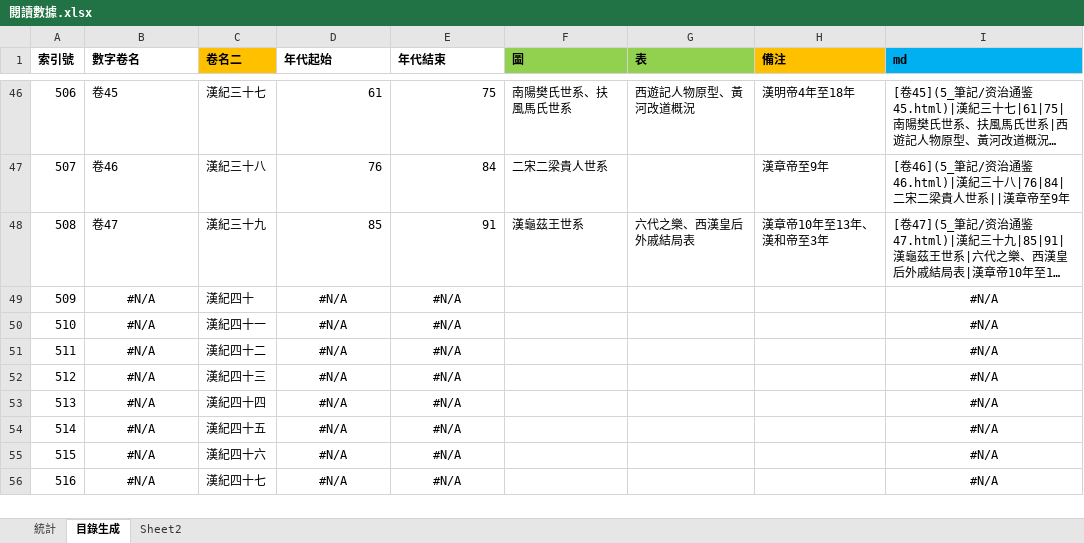
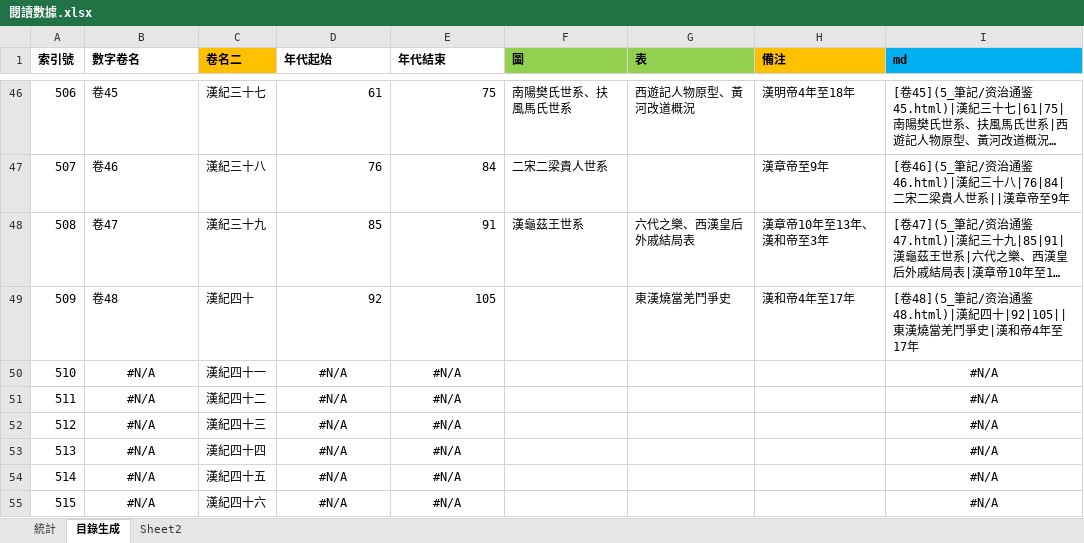
Before and after one commit to gamefang/zizhitongjian, an Excel workbook: 5_筆記/閱讀數據.xlsx, sheet 目錄生成, drawn as a sheet; only a part is shown, gaps mark what is left out; the shorter side is filled out with more unchanged rows; long unchanged cells end in …; values as stored, in another font and other column widths than the file's, no borders; the diff names each change by its address in the sheet, - before the commit and + after, or states it on an @@ line.

```diff
--- a/5_筆記/閱讀數據.xlsx (sheet 目錄生成)
+++ b/5_筆記/閱讀數據.xlsx (sheet 目錄生成)
-B49 (數字卷名): #N/A
+B49 (數字卷名): 卷48
-B49 alignment: center
+B49 alignment: left
-D49 (年代起始): #N/A
+D49 (年代起始): 92
-D49:E49 alignment: center
+D49:E49 alignment: right
-E49 (年代結束): #N/A
+E49 (年代結束): 105
-G49 (表): (empty)
+G49 (表): 東漢燒當羌鬥爭史
-H49 (備注): (empty)
+H49 (備注): 漢和帝4年至17年
-I49 (md): #N/A
+I49 (md): [卷48](5_筆記/资治通鉴48.html)|漢紀四十|92|105||東漢燒當羌鬥爭史|漢和帝4年至17年
-I49 alignment: center
+I49 alignment: left
```
Also changed, not shown: sheet 統計, charts or pictures, 10 other files.
